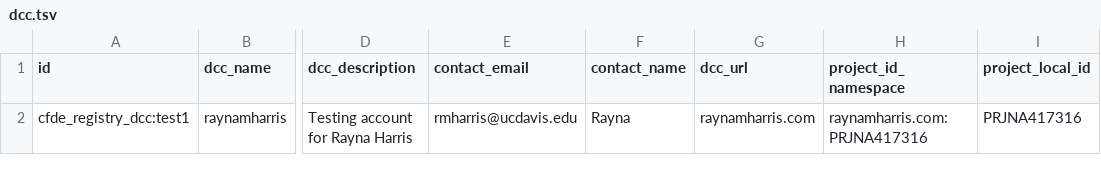
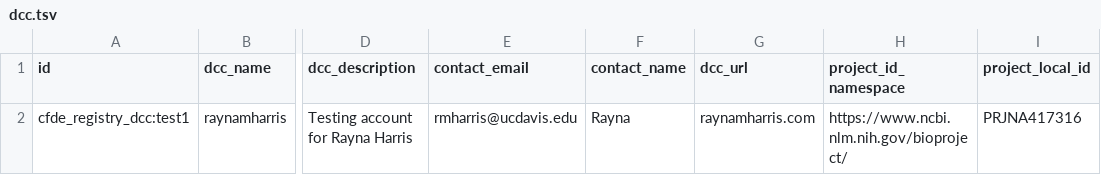
Before and after one commit to raynamharris/FMR1CA1rnaseq, a TSV file: c2m2/rmh_2022_04_08/dcc.tsv, drawn as a sheet; only a part is shown, gaps mark what is left out; the diff names each change by its address in the sheet, - before the commit and + after, or states it on an @@ line.

```diff
--- a/c2m2/rmh_2022_04_08/dcc.tsv
+++ b/c2m2/rmh_2022_04_08/dcc.tsv
-H2 (project_id_namespace): raynamharris.com:PRJNA417316
+H2 (project_id_namespace): https://www.ncbi.nlm.nih.gov/bioproject/
```
Also changed, not shown: c2m2/rmh_2022_04_08/biosample.tsv, c2m2/rmh_2022_04_08/biosample_gene.tsv, 20 other files.
